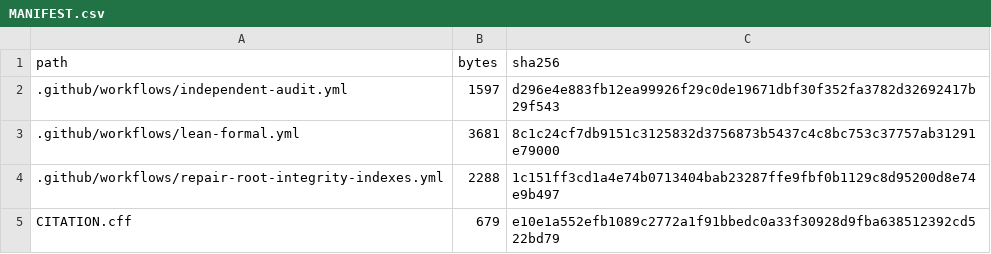
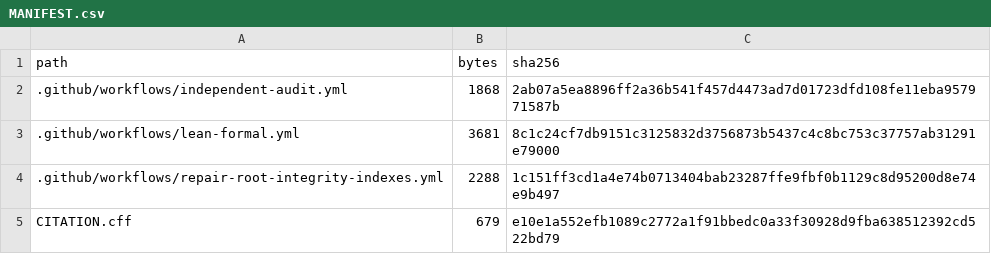
Before and after one commit to DevHabito/precategorical-modal-field-framework, a CSV file: MANIFEST.csv, drawn as a sheet; only a part is shown.

```diff
--- a/MANIFEST.csv
+++ b/MANIFEST.csv
@@ -1,3 +1,3 @@
 path,bytes,sha256
-.github/workflows/independent-audit.yml,1597,d296e4e883fb12ea99926f29c0de19671dbf30f352fa3782d32692417b29f543
+.github/workflows/independent-audit.yml,1868,2ab07a5ea8896ff2a36b541f457d4473ad7d01723dfd108fe11eba957971587b
 .github/workflows/lean-formal.yml,3681,8c1c24cf7db9151c3125832d3756873b5437c4c8bc753c37757ab31291e79000
```
Also changed, not shown: 1 other file.
